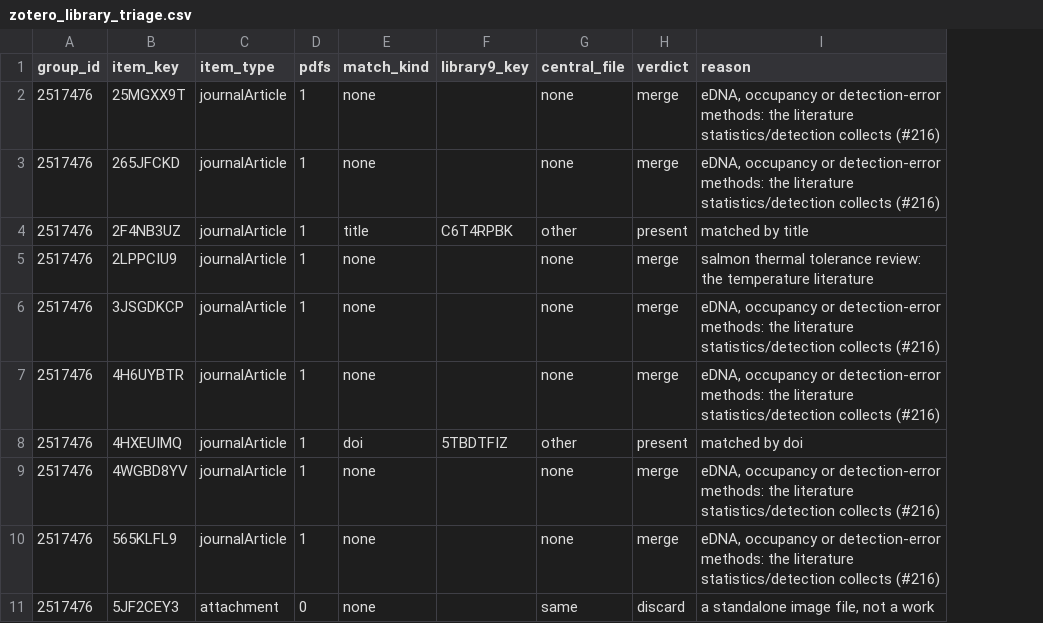
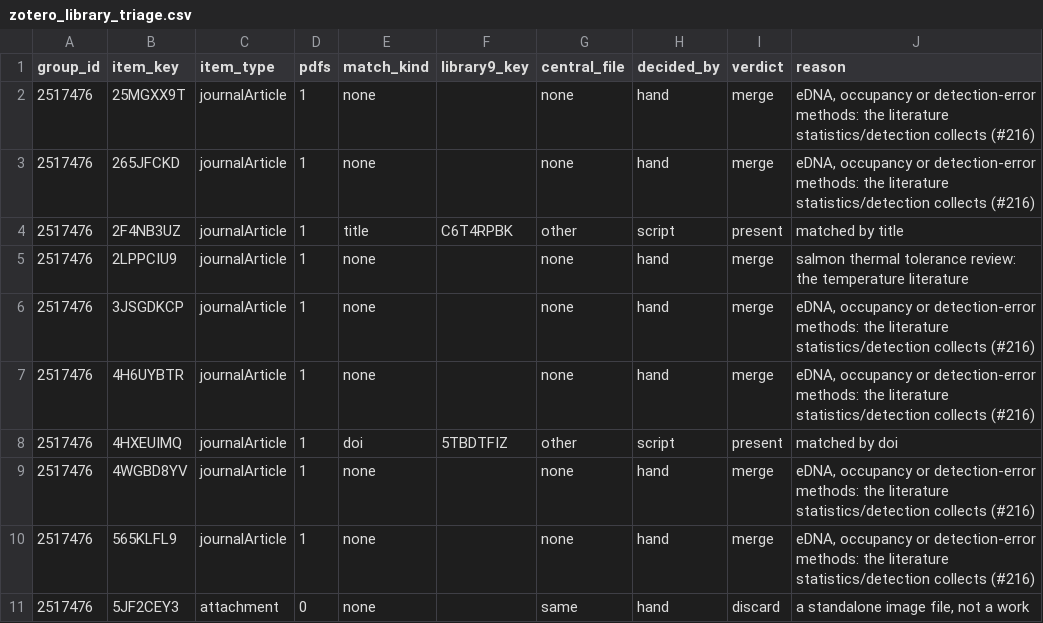
Before and after one commit to NewGraphEnvironment/knowledge, a CSV file: data/zotero_library_triage.csv, drawn as a sheet; only a part is shown; the diff names each change by its address in the sheet, - before the commit and + after, or states it on an @@ line.

```diff
--- a/data/zotero_library_triage.csv
+++ b/data/zotero_library_triage.csv
+column H (decided_by), rows 2-11: hand | hand | script | hand | hand | hand | script | hand | hand | hand
```
Also changed, not shown: 4 other files.
